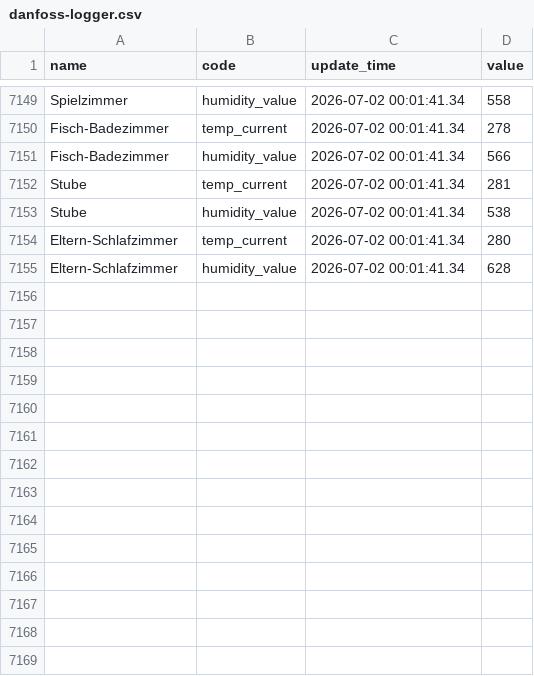
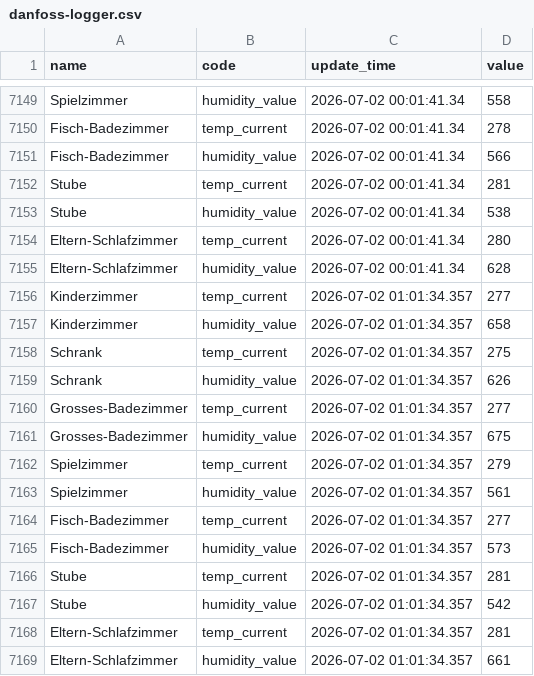
Before and after one commit to kalakaru/danfoss-logger, a CSV file: danfoss-logger.csv, drawn as a sheet; only a part is shown, gaps mark what is left out; the diff names each change by its address in the sheet, - before the commit and + after, or states it on an @@ line.

```diff
--- a/danfoss-logger.csv
+++ b/danfoss-logger.csv
+row 7156: Kinderzimmer | temp_current | 2026-07-02 01:01:34.357 | 277
+row 7157: Kinderzimmer | humidity_value | 2026-07-02 01:01:34.357 | 658
+row 7158: Schrank | temp_current | 2026-07-02 01:01:34.357 | 275
+row 7159: Schrank | humidity_value | 2026-07-02 01:01:34.357 | 626
+row 7160: Grosses-Badezimmer | temp_current | 2026-07-02 01:01:34.357 | 277
+row 7161: Grosses-Badezimmer | humidity_value | 2026-07-02 01:01:34.357 | 675
+row 7162: Spielzimmer | temp_current | 2026-07-02 01:01:34.357 | 279
+row 7163: Spielzimmer | humidity_value | 2026-07-02 01:01:34.357 | 561
+row 7164: Fisch-Badezimmer | temp_current | 2026-07-02 01:01:34.357 | 277
+row 7165: Fisch-Badezimmer | humidity_value | 2026-07-02 01:01:34.357 | 573
+row 7166: Stube | temp_current | 2026-07-02 01:01:34.357 | 281
+row 7167: Stube | humidity_value | 2026-07-02 01:01:34.357 | 542
+row 7168: Eltern-Schlafzimmer | temp_current | 2026-07-02 01:01:34.357 | 281
+row 7169: Eltern-Schlafzimmer | humidity_value | 2026-07-02 01:01:34.357 | 661
```
